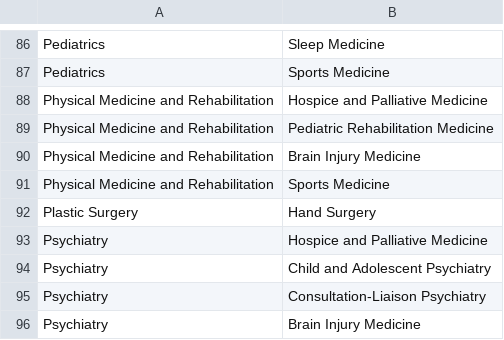
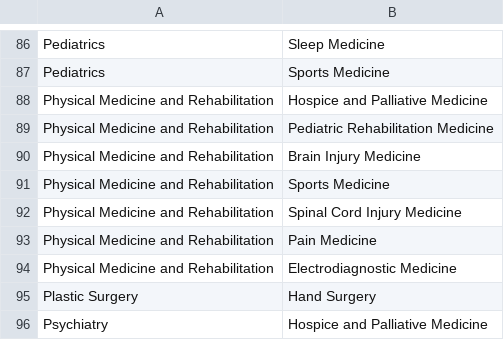
Before and after one commit to BenSolomon/specialty-paths, a CSV file: residency_fellowships.csv, drawn as a sheet; only a part is shown, gaps mark what is left out; the shorter side is filled out with more unchanged rows.

Commit message:
Update PMR

```diff
--- a/residency_fellowships.csv
+++ b/residency_fellowships.csv
@@ -91,2 +91,5 @@ Physical Medicine and Rehabilitation,Brain Injury Medicine
 Physical Medicine and Rehabilitation,Sports Medicine
+Physical Medicine and Rehabilitation,Spinal Cord Injury Medicine
+Physical Medicine and Rehabilitation,Pain Medicine
+Physical Medicine and Rehabilitation,Electrodiagnostic Medicine
 Plastic Surgery,Hand Surgery
```
